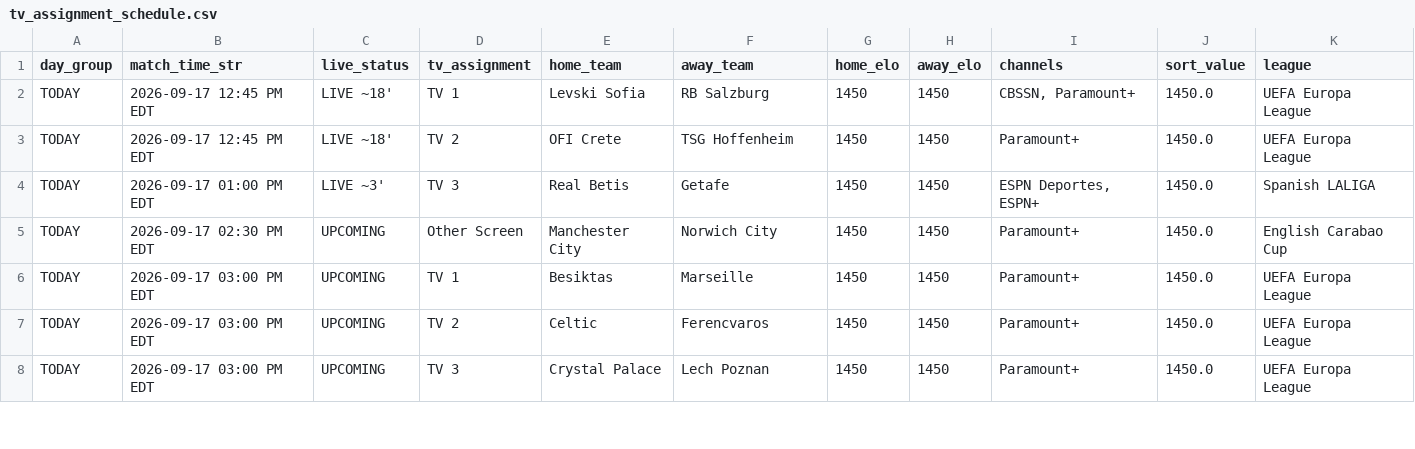
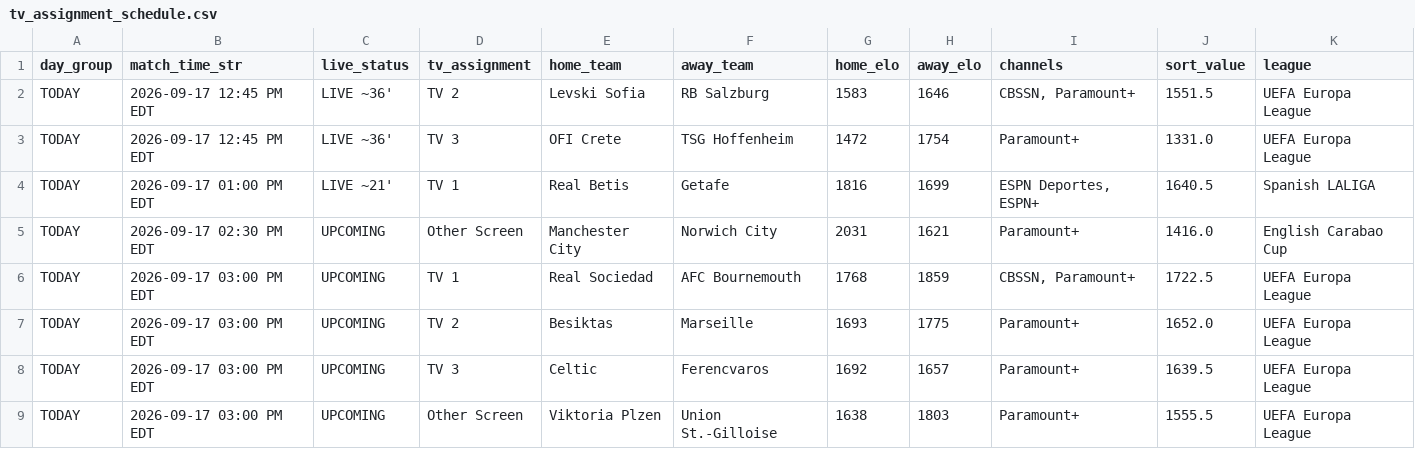
Before and after one commit to mjhillman-lab/soccer-scheduler, a CSV file: tv_assignment_schedule.csv, drawn as a sheet; only a part is shown; the diff covers the shown part only.

```diff
--- a/tv_assignment_schedule.csv
+++ b/tv_assignment_schedule.csv
@@ -1,8 +1,9 @@
 day_group,match_time_str,live_status,tv_assignment,home_team,away_team,home_elo,away_elo,channels,sort_value,league
-TODAY,2026-09-17 12:45 PM EDT,LIVE ~18',TV 1,Levski Sofia,RB Salzburg,1450,1450,"CBSSN, Paramount+",1450.0,UEFA Europa League
-TODAY,2026-09-17 12:45 PM EDT,LIVE ~18',TV 2,OFI Crete,TSG Hoffenheim,1450,1450,Paramount+,1450.0,UEFA Europa League
-TODAY,2026-09-17 01:00 PM EDT,LIVE ~3',TV 3,Real Betis,Getafe,1450,1450,"ESPN Deportes, ESPN+",1450.0,Spanish LALIGA
-TODAY,2026-09-17 02:30 PM EDT,UPCOMING,Other Screen,Manchester City,Norwich City,1450,1450,Paramount+,1450.0,English Carabao Cup
-TODAY,2026-09-17 03:00 PM EDT,UPCOMING,TV 1,Besiktas,Marseille,1450,1450,Paramount+,1450.0,UEFA Europa League
-TODAY,2026-09-17 03:00 PM EDT,UPCOMING,TV 2,Celtic,Ferencvaros,1450,1450,Paramount+,1450.0,UEFA Europa League
-TODAY,2026-09-17 03:00 PM EDT,UPCOMING,TV 3,Crystal Palace,Lech Poznan,1450,1450,Paramount+,1450.0,UEFA Europa League
+TODAY,2026-09-17 12:45 PM EDT,LIVE ~36',TV 2,Levski Sofia,RB Salzburg,1583,1646,"CBSSN, Paramount+",1551.5,UEFA Europa League
+TODAY,2026-09-17 12:45 PM EDT,LIVE ~36',TV 3,OFI Crete,TSG Hoffenheim,1472,1754,Paramount+,1331.0,UEFA Europa League
+TODAY,2026-09-17 01:00 PM EDT,LIVE ~21',TV 1,Real Betis,Getafe,1816,1699,"ESPN Deportes, ESPN+",1640.5,Spanish LALIGA
+TODAY,2026-09-17 02:30 PM EDT,UPCOMING,Other Screen,Manchester City,Norwich City,2031,1621,Paramount+,1416.0,English Carabao Cup
+TODAY,2026-09-17 03:00 PM EDT,UPCOMING,TV 1,Real Sociedad,AFC Bournemouth,1768,1859,"CBSSN, Paramount+",1722.5,UEFA Europa League
+TODAY,2026-09-17 03:00 PM EDT,UPCOMING,TV 2,Besiktas,Marseille,1693,1775,Paramount+,1652.0,UEFA Europa League
+TODAY,2026-09-17 03:00 PM EDT,UPCOMING,TV 3,Celtic,Ferencvaros,1692,1657,Paramount+,1639.5,UEFA Europa League
+TODAY,2026-09-17 03:00 PM EDT,UPCOMING,Other Screen,Viktoria Plzen,Union St.-Gilloise,1638,1803,Paramount+,1555.5,UEFA Europa League
```
Also changed, not shown: 3 added rows, 4 removed rows and 70 edited cells elsewhere in this file, 2 other files.
